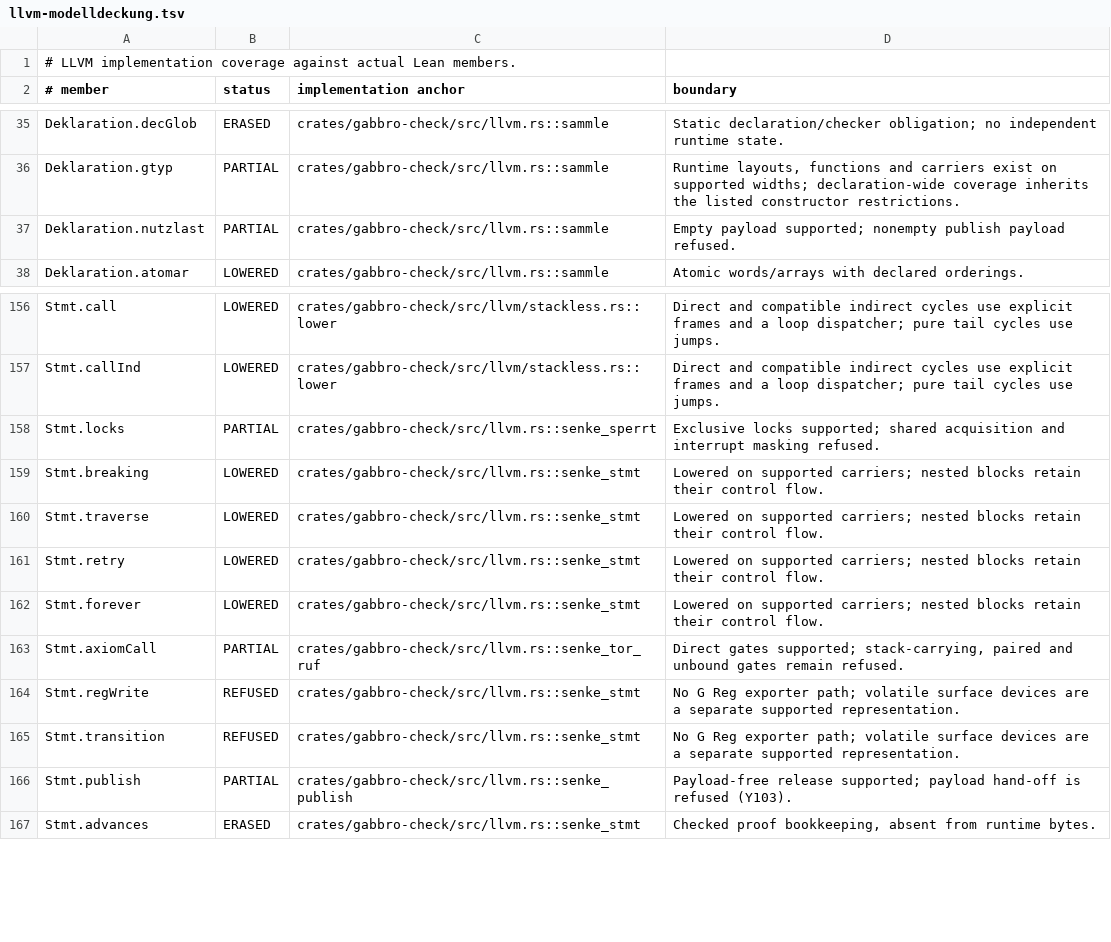
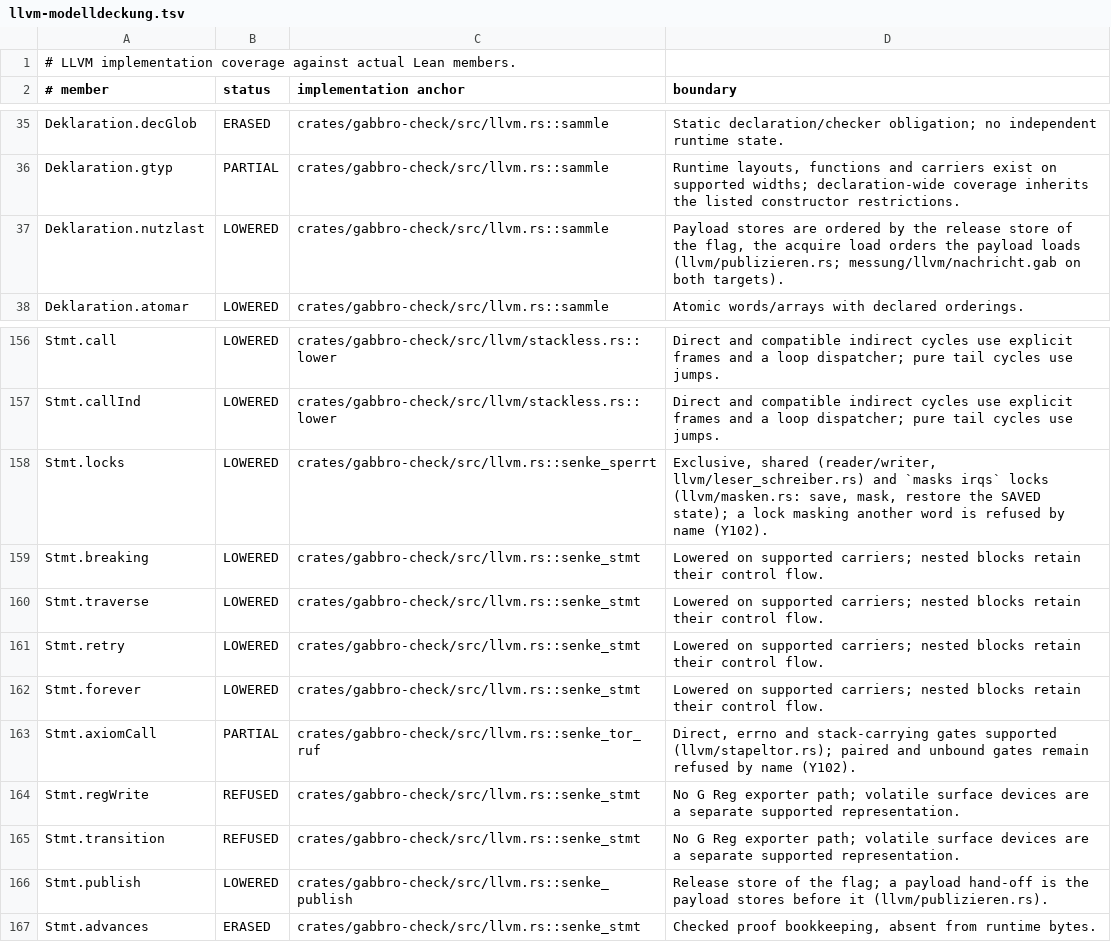
Before and after one commit to SimonVitzethum/Gabbro, a TSV file: dokumente/llvm-modelldeckung.tsv, drawn as a sheet; only a part is shown, gaps mark what is left out.

```diff
--- a/dokumente/llvm-modelldeckung.tsv
+++ b/dokumente/llvm-modelldeckung.tsv
@@ -36,3 +36,3 @@ Deklaration.decGlob	ERASED	crates/gabbro-check/src/llvm.rs::sammle	Static declar
 Deklaration.gtyp	PARTIAL	crates/gabbro-check/src/llvm.rs::sammle	Runtime layouts, functions and carriers exist on supported widths; declaration-wide coverage inherits the listed constructor restrictions.
-Deklaration.nutzlast	PARTIAL	crates/gabbro-check/src/llvm.rs::sammle	Empty payload supported; nonempty publish payload refused.
+Deklaration.nutzlast	LOWERED	crates/gabbro-check/src/llvm.rs::sammle	Payload stores are ordered by the release store of the flag, the acquire load orders the payload loads (llvm/publizieren.rs; messung/llvm/nachricht.gab on both targets).
 Deklaration.atomar	LOWERED	crates/gabbro-check/src/llvm.rs::sammle	Atomic words/arrays with declared orderings.
@@ -157,3 +157,3 @@ Stmt.call	LOWERED	crates/gabbro-check/src/llvm/stackless.rs::lower	Direct and co
 Stmt.callInd	LOWERED	crates/gabbro-check/src/llvm/stackless.rs::lower	Direct and compatible indirect cycles use explicit frames and a loop dispatcher; pure tail cycles use jumps.
-Stmt.locks	PARTIAL	crates/gabbro-check/src/llvm.rs::senke_sperrt	Exclusive locks supported; shared acquisition and interrupt masking refused.
+Stmt.locks	LOWERED	crates/gabbro-check/src/llvm.rs::senke_sperrt	Exclusive, shared (reader/writer, llvm/leser_schreiber.rs) and `masks irqs` locks (llvm/masken.rs: save, mask, restore the SAVED state); a lock masking another word is refused by name (Y102).
 Stmt.breaking	LOWERED	crates/gabbro-check/src/llvm.rs::senke_stmt	Lowered on supported carriers; nested blocks retain their control flow.
@@ -162,6 +162,6 @@ Stmt.retry	LOWERED	crates/gabbro-check/src/llvm.rs::senke_stmt	Lowered on suppor
 Stmt.forever	LOWERED	crates/gabbro-check/src/llvm.rs::senke_stmt	Lowered on supported carriers; nested blocks retain their control flow.
-Stmt.axiomCall	PARTIAL	crates/gabbro-check/src/llvm.rs::senke_tor_ruf	Direct gates supported; stack-carrying, paired and unbound gates remain refused.
+Stmt.axiomCall	PARTIAL	crates/gabbro-check/src/llvm.rs::senke_tor_ruf	Direct, errno and stack-carrying gates supported (llvm/stapeltor.rs); paired and unbound gates remain refused by name (Y102).
 Stmt.regWrite	REFUSED	crates/gabbro-check/src/llvm.rs::senke_stmt	No G Reg exporter path; volatile surface devices are a separate supported representation.
 Stmt.transition	REFUSED	crates/gabbro-check/src/llvm.rs::senke_stmt	No G Reg exporter path; volatile surface devices are a separate supported representation.
-Stmt.publish	PARTIAL	crates/gabbro-check/src/llvm.rs::senke_publish	Payload-free release supported; payload hand-off is refused (Y103).
+Stmt.publish	LOWERED	crates/gabbro-check/src/llvm.rs::senke_publish	Release store of the flag; a payload hand-off is the payload stores before it (llvm/publizieren.rs).
 Stmt.advances	ERASED	crates/gabbro-check/src/llvm.rs::senke_stmt	Checked proof bookkeeping, absent from runtime bytes.
```
Also changed, not shown: 4 other files.
